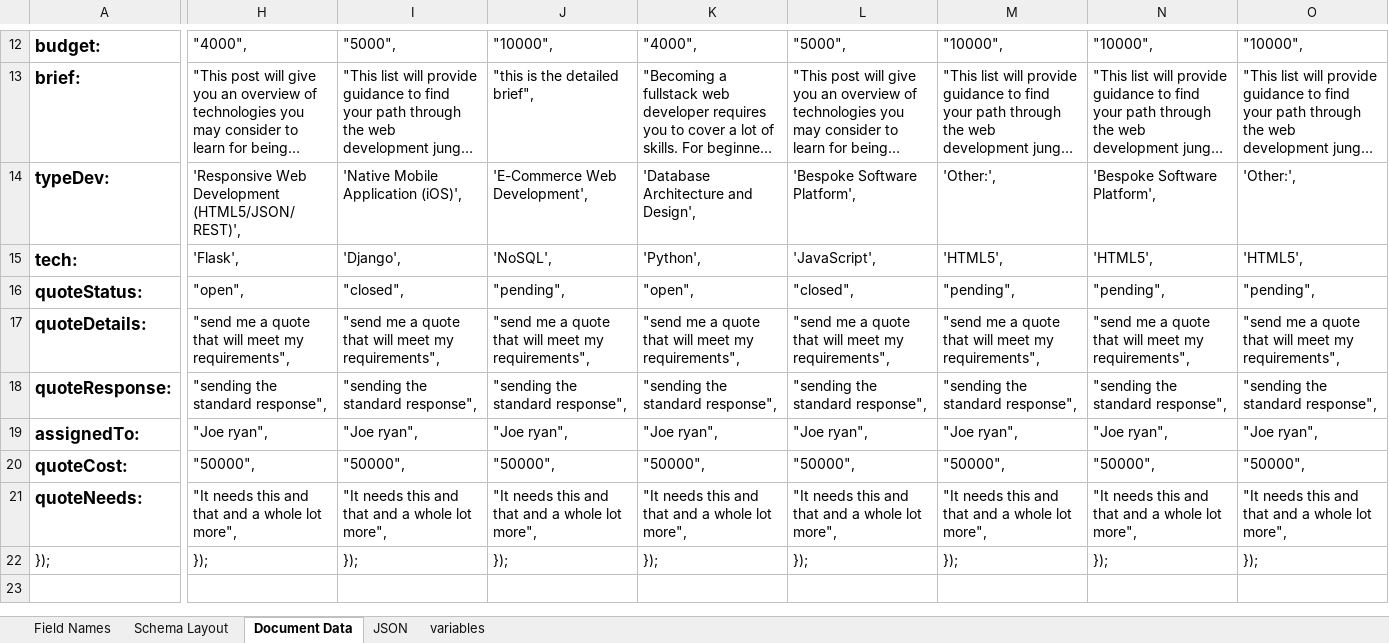
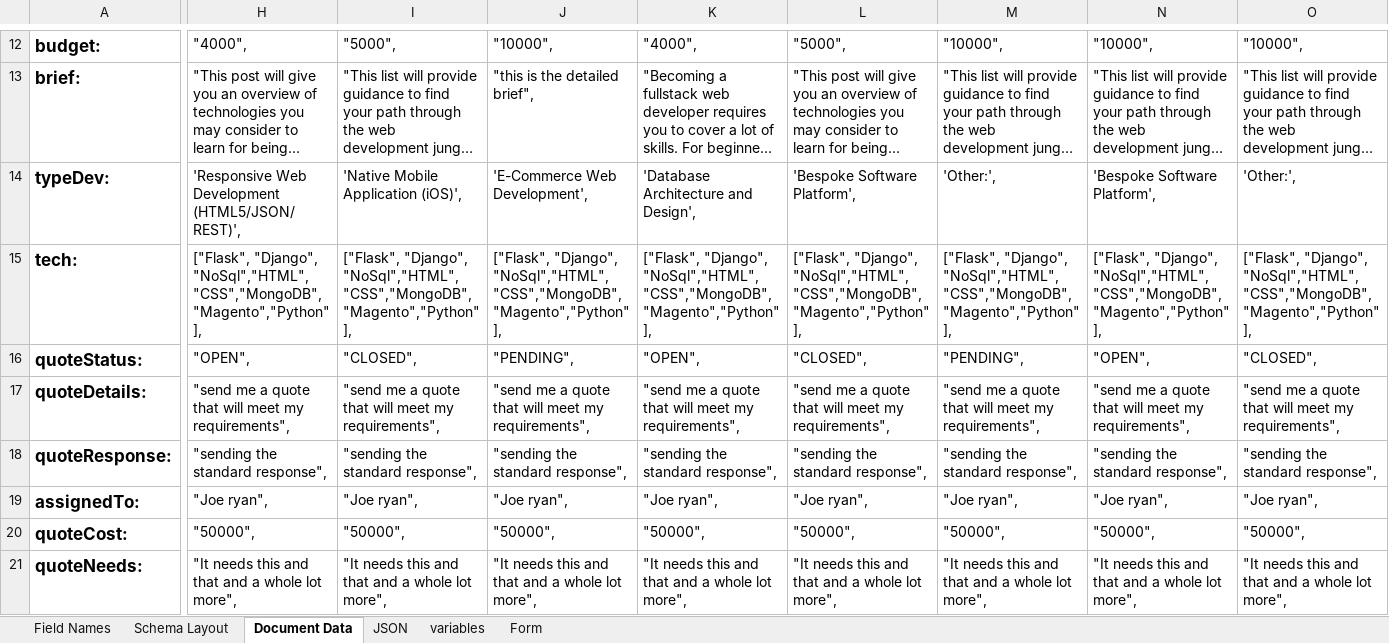
Before and after one commit to Code-Institute-Submissions/project3-8, an Excel workbook: drafts/CRM-schema.xlsx, sheet Document Data, drawn as a sheet; only a part is shown, gaps mark what is left out; the shorter side is filled out with more unchanged rows; long unchanged cells end in …; values as stored, in another font and other column widths than the file's, no borders; the diff covers the shown part only; the diff names each change by its address in the sheet, - before the commit and + after, or states it on an @@ line.

```diff
--- a/drafts/CRM-schema.xlsx (sheet Document Data)
+++ b/drafts/CRM-schema.xlsx (sheet Document Data)
+sheet tab: Form
-H15: 'Flask',
+H15: ["Flask", "Django", "NoSql","HTML","CSS","MongoDB","Magento","Python"],
-I15: 'Django',
+I15: ["Flask", "Django", "NoSql","HTML","CSS","MongoDB","Magento","Python"],
-J15: 'NoSQL',
+J15: ["Flask", "Django", "NoSql","HTML","CSS","MongoDB","Magento","Python"],
-K15: 'Python',
+K15: ["Flask", "Django", "NoSql","HTML","CSS","MongoDB","Magento","Python"],
-L15: 'JavaScript',
+L15: ["Flask", "Django", "NoSql","HTML","CSS","MongoDB","Magento","Python"],
-M15: 'HTML5',
+M15: ["Flask", "Django", "NoSql","HTML","CSS","MongoDB","Magento","Python"],
-N15: 'HTML5',
+N15: ["Flask", "Django", "NoSql","HTML","CSS","MongoDB","Magento","Python"],
-O15: 'HTML5',
+O15: ["Flask", "Django", "NoSql","HTML","CSS","MongoDB","Magento","Python"],
-H16: "open",
+H16: "OPEN",
-I16: "closed",
+I16: "CLOSED",
-J16: "pending",
+J16: "PENDING",
-K16: "open",
+K16: "OPEN",
-L16: "closed",
+L16: "CLOSED",
-M16: "pending",
+M16: "PENDING",
-N16: "pending",
+N16: "OPEN",
-O16: "pending",
+O16: "CLOSED",
```
Also changed, not shown: 54 edited cells elsewhere in this sheet, sheet JSON, 19 other files.
